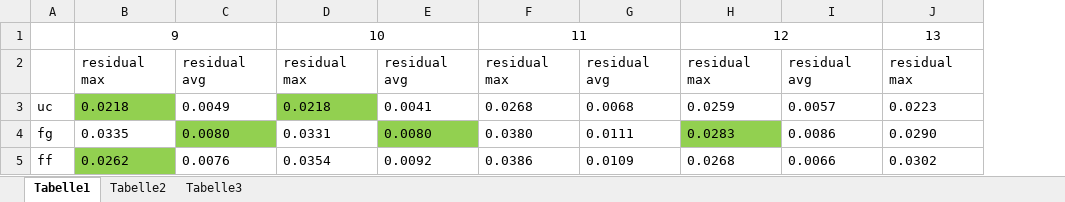
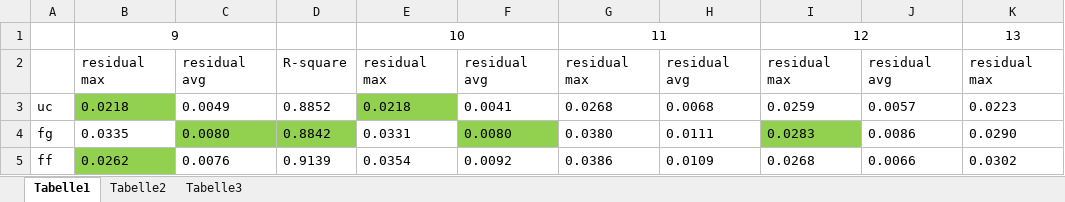
Before and after one commit to WilliamLinxw/Physical-Human-Robot-Interaction-Lab, an Excel workbook: Project/Data/Residual comparison.xlsx, sheet Tabelle1, drawn as a sheet; only a part is shown; values as stored, in another font and other column widths than the file's, no borders; the diff names each change by its address in the sheet, - before the commit and + after, or states it on an @@ line.

Commit message:
project updated with plots

```diff
--- a/Project/Data/Residual comparison.xlsx (sheet Tabelle1)
+++ b/Project/Data/Residual comparison.xlsx (sheet Tabelle1)
+column D, rows 2-5: R-square | 0.8852 | 0.8842 | 0.9139
```
Also changed, not shown: 7 other files.
